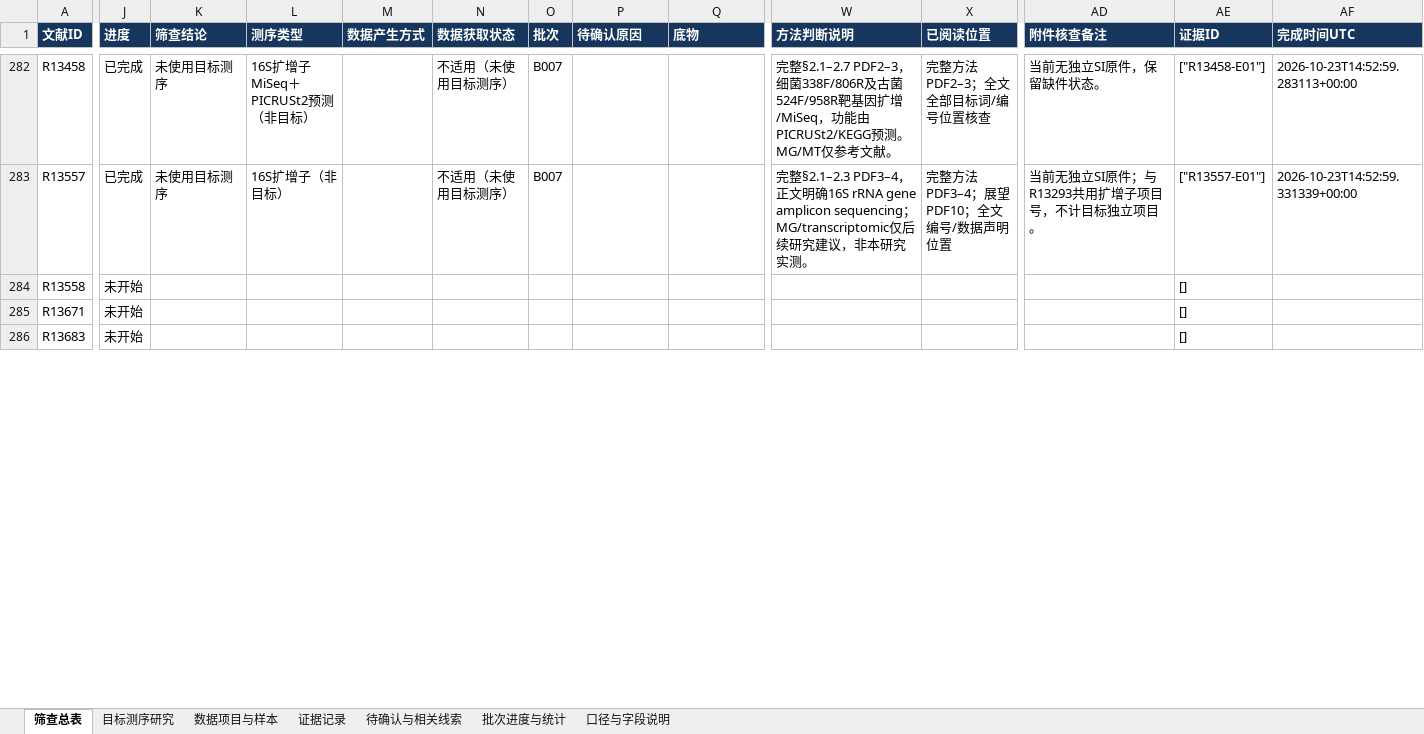
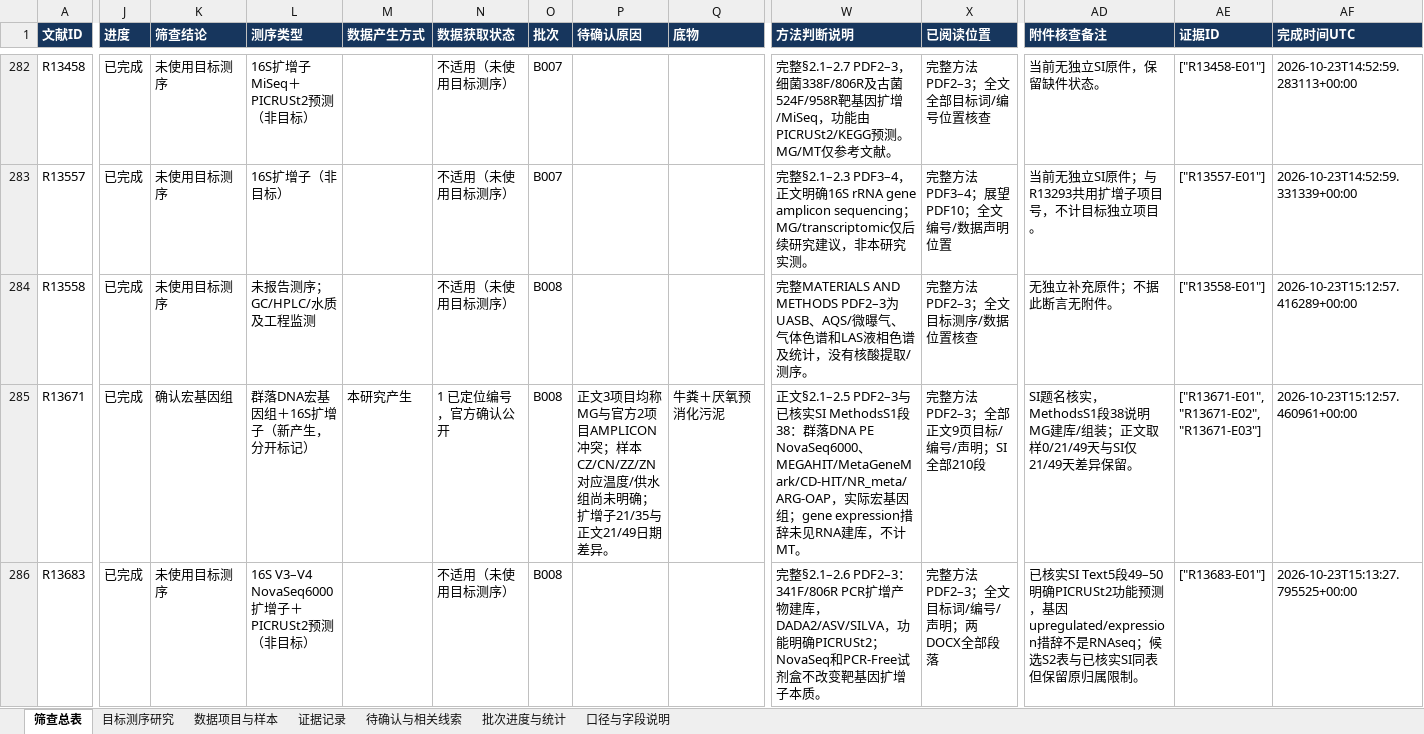
Before and after one commit to Colliam-Vermilion/FirstCodex, an Excel workbook: results/ad-oxygen-literature-20261006/omics_screening/omics_screening_cumulative.xlsx, sheet 筛查总表, drawn as a sheet; only a part is shown, gaps mark what is left out; values as stored, in another font and other column widths than the file's, no borders; the diff covers the shown part only; the diff names each change by its address in the sheet, - before the commit and + after, or states it on an @@ line.

```diff
--- a/results/ad-oxygen-literature-20261006/omics_screening/omics_screening_cumulative.xlsx (sheet 筛查总表)
+++ b/results/ad-oxygen-literature-20261006/omics_screening/omics_screening_cumulative.xlsx (sheet 筛查总表)
-J284:J286 (进度): 未开始
+J284:J286 (进度): 已完成
-K284 (筛查结论): (empty)
+K284 (筛查结论): 未使用目标测序
-L284 (测序类型): (empty)
+L284 (测序类型): 未报告测序；GC/HPLC/水质及工程监测
-N284 (数据获取状态): (empty)
+N284 (数据获取状态): 不适用（未使用目标测序）
-O284:O286 (批次): (empty)
+O284:O286 (批次): B008
-W284 (方法判断说明): (empty)
+W284 (方法判断说明): 完整MATERIALS AND METHODS PDF2–3为UASB、AQS/微曝气、气体色谱和LAS液相色谱及统计，没有核酸提取/测序。
-X284 (已阅读位置): (empty)
+X284 (已阅读位置): 完整方法PDF2–3；全文目标测序/数据位置核查
-AD284 (附件核查备注): (empty)
+AD284 (附件核查备注): 无独立补充原件；不据此断言无附件。
-AE284 (证据ID): []
+AE284 (证据ID): ["R13558-E01"]
-AF284 (完成时间UTC): (empty)
+AF284 (完成时间UTC): 2026-10-23T15:12:57.416289+00:00
-K285 (筛查结论): (empty)
+K285 (筛查结论): 确认宏基因组
-L285 (测序类型): (empty)
+L285 (测序类型): 群落DNA宏基因组＋16S扩增子（新产生，分开标记）
-M285 (数据产生方式): (empty)
+M285 (数据产生方式): 本研究产生
-N285 (数据获取状态): (empty)
+N285 (数据获取状态): 1 已定位编号，官方确认公开
-P285 (待确认原因): (empty)
+P285 (待确认原因): 正文3项目均称MG与官方2项目AMPLICON冲突；样本CZ/CN/ZZ/ZN对应温度/供水组尚未明确；扩增子21/35与正文21/49日期差异。
-Q285 (底物): (empty)
+Q285 (底物): 牛粪＋厌氧预消化污泥
-W285 (方法判断说明): (empty)
+W285 (方法判断说明): 正文§2.1–2.5 PDF2–3与已核实SI MethodsS1段38：群落DNA PE NovaSeq6000、MEGAHIT/MetaGeneMark/CD-HIT/NR_meta/ARG-OAP，实际宏基因组；gene expression措辞未见RNA建库，不计MT。
-X285 (已阅读位置): (empty)
+X285 (已阅读位置): 完整方法PDF2–3；全部正文9页目标/编号/声明；SI全部210段
-AD285 (附件核查备注): (empty)
+AD285 (附件核查备注): SI题名核实，MethodsS1段38说明MG建库/组装；正文取样0/21/49天与SI仅21/49天差异保留。
-AE285 (证据ID): []
+AE285 (证据ID): ["R13671-E01", "R13671-E02", "R13671-E03"]
-AF285 (完成时间UTC): (empty)
+AF285 (完成时间UTC): 2026-10-23T15:12:57.460961+00:00
-K286 (筛查结论): (empty)
+K286 (筛查结论): 未使用目标测序
-L286 (测序类型): (empty)
+L286 (测序类型): 16S V3–V4 NovaSeq6000扩增子＋PICRUSt2预测（非目标）
-N286 (数据获取状态): (empty)
+N286 (数据获取状态): 不适用（未使用目标测序）
-W286 (方法判断说明): (empty)
+W286 (方法判断说明): 完整§2.1–2.6 PDF2–3：341F/806R PCR扩增产物建库，DADA2/ASV/SILVA，功能明确PICRUSt2；NovaSeq和PCR-Free试剂盒不改变靶基因扩增子本质。
-X286 (已阅读位置): (empty)
+X286 (已阅读位置): 完整方法PDF2–3；全文目标词/编号/声明；两DOCX全部段落
-AD286 (附件核查备注): (empty)
+AD286 (附件核查备注): 已核实SI Text5段49–50明确PICRUSt2功能预测，基因upregulated/expression措辞不是RNAseq；候选S2表与已核实SI同表但保留原归属限制。
-AE286 (证据ID): []
+AE286 (证据ID): ["R13683-E01"]
-AF286 (完成时间UTC): (empty)
+AF286 (完成时间UTC): 2026-10-23T15:13:27.795525+00:00
```
Also changed, not shown: 182 edited cells elsewhere in this sheet, sheet 数据项目与样本, sheet 证据记录, sheet 目标测序研究, sheet 待确认与相关线索, sheet 批次进度与统计, 49 other files.
